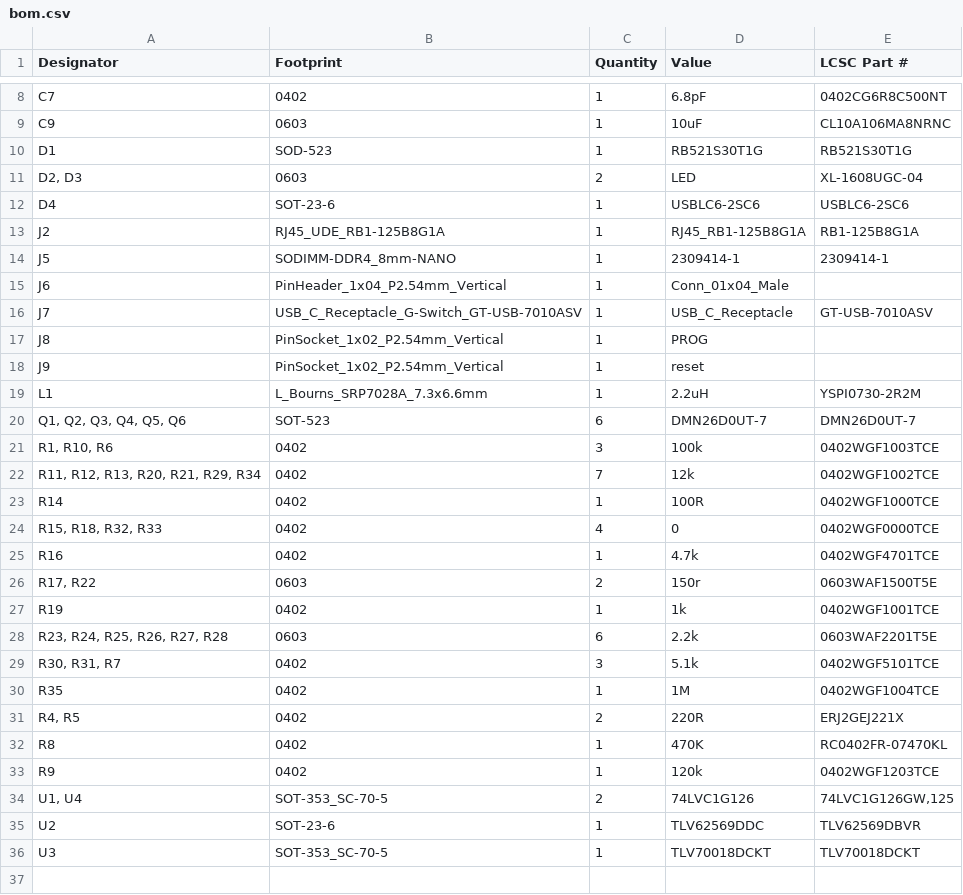
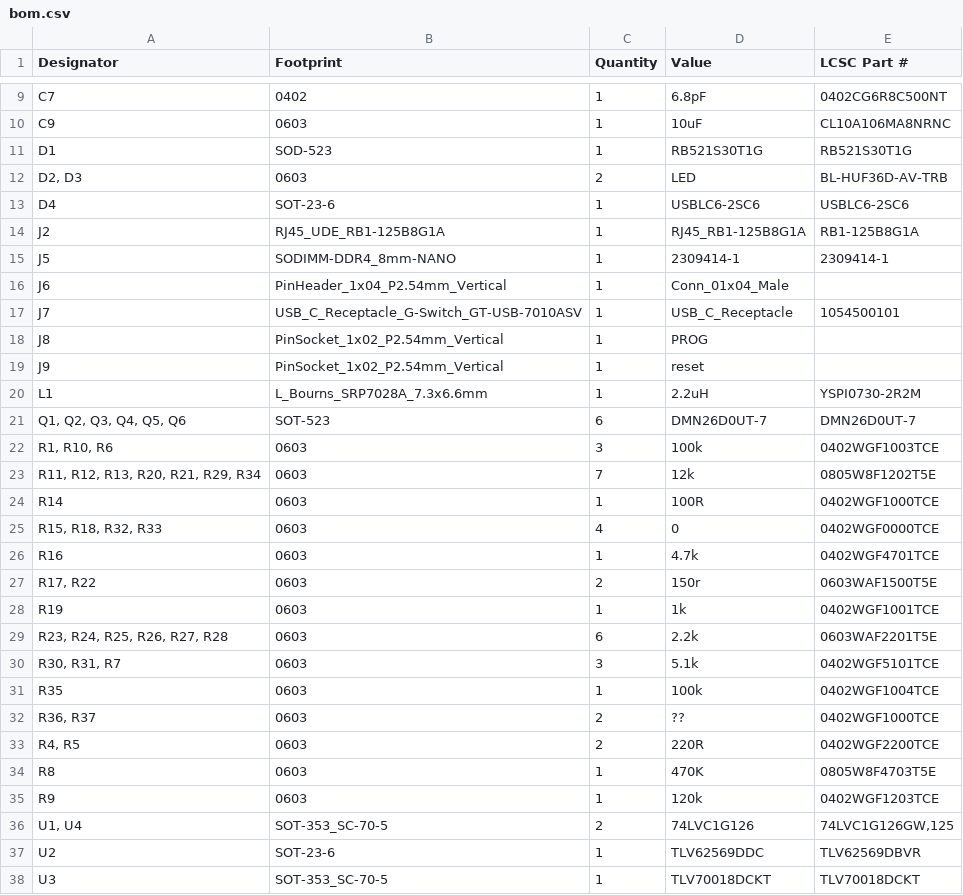
Before and after one commit to Richard42Graham/that-jetson-baseboard, a CSV file: design/production/bom.csv, drawn as a sheet; only a part is shown, gaps mark what is left out; the diff covers the shown part only.

```diff
--- a/design/production/bom.csv
+++ b/design/production/bom.csv
@@ -10,3 +11,3 @@ C9,0603,1,10uF,CL10A106MA8NRNC
 D1,SOD-523,1,RB521S30T1G,RB521S30T1G
-"D2, D3",0603,2,LED,XL-1608UGC-04
+"D2, D3",0603,2,LED,BL-HUF36D-AV-TRB
 D4,SOT-23-6,1,USBLC6-2SC6,USBLC6-2SC6
@@ -15,3 +16,3 @@ J5,SODIMM-DDR4_8mm-NANO,1,2309414-1,2309414-1
 J6,PinHeader_1x04_P2.54mm_Vertical,1,Conn_01x04_Male,
-J7,USB_C_Receptacle_G-Switch_GT-USB-7010ASV,1,USB_C_Receptacle,GT-USB-7010ASV
+J7,USB_C_Receptacle_G-Switch_GT-USB-7010ASV,1,USB_C_Receptacle,1054500101
 J8,PinSocket_1x02_P2.54mm_Vertical,1,PROG,
@@ -20,15 +21,16 @@ L1,L_Bourns_SRP7028A_7.3x6.6mm,1,2.2uH,YSPI0730-2R2M
 "Q1, Q2, Q3, Q4, Q5, Q6",SOT-523,6,DMN26D0UT-7,DMN26D0UT-7
-"R1, R10, R6",0402,3,100k,0402WGF1003TCE
-"R11, R12, R13, R20, R21, R29, R34",0402,7,12k,0402WGF1002TCE
-R14,0402,1,100R,0402WGF1000TCE
-"R15, R18, R32, R33",0402,4,0,0402WGF0000TCE
-R16,0402,1,4.7k,0402WGF4701TCE
+"R1, R10, R6",0603,3,100k,0402WGF1003TCE
+"R11, R12, R13, R20, R21, R29, R34",0603,7,12k,0805W8F1202T5E
+R14,0603,1,100R,0402WGF1000TCE
+"R15, R18, R32, R33",0603,4,0,0402WGF0000TCE
+R16,0603,1,4.7k,0402WGF4701TCE
 "R17, R22",0603,2,150r,0603WAF1500T5E
-R19,0402,1,1k,0402WGF1001TCE
+R19,0603,1,1k,0402WGF1001TCE
 "R23, R24, R25, R26, R27, R28",0603,6,2.2k,0603WAF2201T5E
-"R30, R31, R7",0402,3,5.1k,0402WGF5101TCE
-R35,0402,1,1M,0402WGF1004TCE
-"R4, R5",0402,2,220R,ERJ2GEJ221X
-R8,0402,1,470K,RC0402FR-07470KL
-R9,0402,1,120k,0402WGF1203TCE
+"R30, R31, R7",0603,3,5.1k,0402WGF5101TCE
+R35,0603,1,100k,0402WGF1004TCE
+"R36, R37",0603,2,??,0402WGF1000TCE
+"R4, R5",0603,2,220R,0402WGF2200TCE
+R8,0603,1,470K,0805W8F4703T5E
+R9,0603,1,120k,0402WGF1203TCE
 "U1, U4",SOT-353_SC-70-5,2,74LVC1G126,"74LVC1G126GW,125 "
```
Also changed, not shown: 2 added rows and 2 edited cells elsewhere in this file, design/production/designators.csv, design/production/positions.csv, 12 other files.
